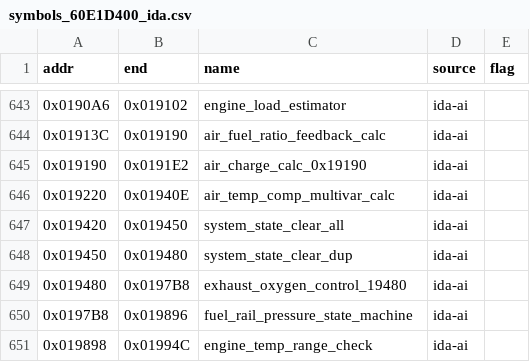
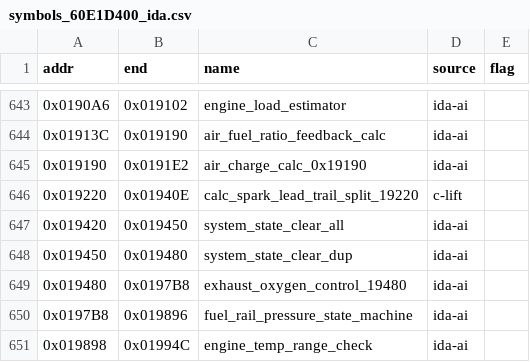
Before and after one commit to davtur19/rx8ecu, a CSV file: symbols/symbols_60E1D400_ida.csv, drawn as a sheet; only a part is shown, gaps mark what is left out.

Commit message:
feat(ignition): verified lift calc_spark_lead_trail_split_19220 (0 mism/500k); fix Trailing/MinSplit desc addrs
- c-lift verified vs ROM emulator (0 mismatch, 500k, 5 seeds)
- symbols rename air_temp_comp_multivar_calc -> calc_spark_lead_trail_split_19220 (ida/merged)
- docs: desc 0x69EF8 TrailingB / 0x69F14 TrailingA / 0x69F30 MinSplit (was stale 0x69C60/...)
- MANIFEST regenerated

```diff
--- a/symbols/symbols_60E1D400_ida.csv
+++ b/symbols/symbols_60E1D400_ida.csv
@@ -645,3 +645,3 @@ addr,end,name,source,flag
 0x019190,0x0191E2,air_charge_calc_0x19190,ida-ai,
-0x019220,0x01940E,air_temp_comp_multivar_calc,ida-ai,
+0x019220,0x01940E,calc_spark_lead_trail_split_19220,c-lift,
 0x019420,0x019450,system_state_clear_all,ida-ai,
```
Also changed, not shown: symbols/symbols_60E1D400_merged.csv, 5 other files.
